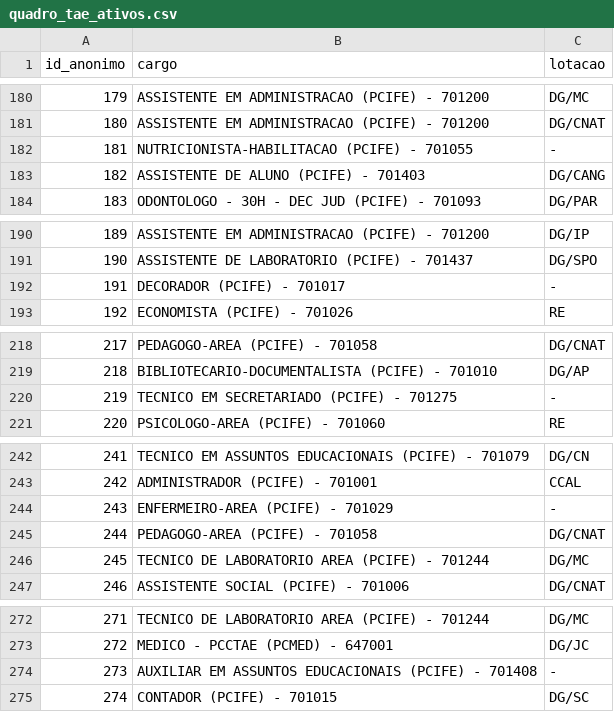
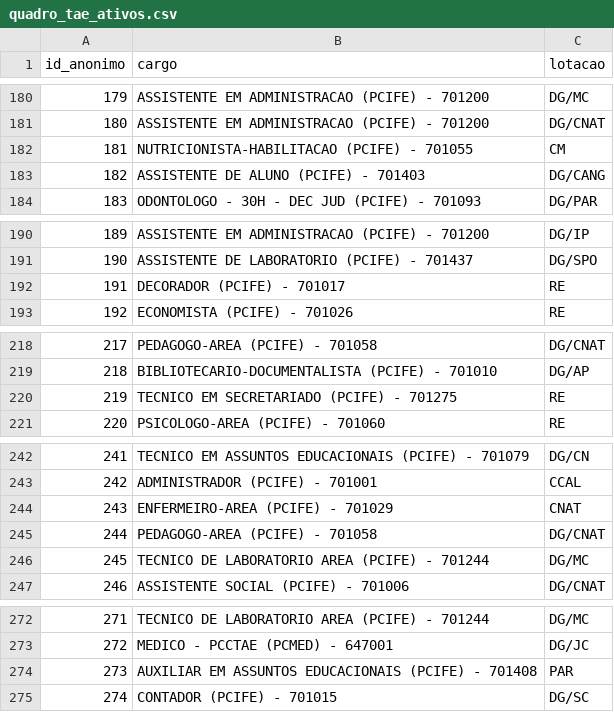
Before and after one commit to kelsoncm/memoriais-avaliados, a CSV file: data/quadro_tae_ativos.csv, drawn as a sheet; only a part is shown, gaps mark what is left out; the diff covers the shown part only.

```diff
--- a/data/quadro_tae_ativos.csv
+++ b/data/quadro_tae_ativos.csv
@@ -181,3 +181,3 @@ id_anonimo,cargo,lotacao
 180,ASSISTENTE EM ADMINISTRACAO (PCIFE) - 701200,DG/CNAT
-181,NUTRICIONISTA-HABILITACAO (PCIFE) - 701055,-
+181,NUTRICIONISTA-HABILITACAO (PCIFE) - 701055,CM
 182,ASSISTENTE DE ALUNO (PCIFE) - 701403,DG/CANG
@@ -191,3 +191,3 @@ id_anonimo,cargo,lotacao
 190,ASSISTENTE DE LABORATORIO (PCIFE) - 701437,DG/SPO
-191,DECORADOR (PCIFE) - 701017,-
+191,DECORADOR (PCIFE) - 701017,RE
 192,ECONOMISTA (PCIFE) - 701026,RE
@@ -219,3 +219,3 @@ id_anonimo,cargo,lotacao
 218,BIBLIOTECARIO-DOCUMENTALISTA (PCIFE) - 701010,DG/AP
-219,TECNICO EM SECRETARIADO (PCIFE) - 701275,-
+219,TECNICO EM SECRETARIADO (PCIFE) - 701275,RE
 220,PSICOLOGO-AREA (PCIFE) - 701060,RE
@@ -243,3 +243,3 @@ id_anonimo,cargo,lotacao
 242,ADMINISTRADOR (PCIFE) - 701001,CCAL
-243,ENFERMEIRO-AREA (PCIFE) - 701029,-
+243,ENFERMEIRO-AREA (PCIFE) - 701029,CNAT
 244,PEDAGOGO-AREA (PCIFE) - 701058,DG/CNAT
@@ -273,3 +273,3 @@ id_anonimo,cargo,lotacao
 272,MEDICO - PCCTAE (PCMED) - 647001,DG/JC
-273,AUXILIAR EM ASSUNTOS EDUCACIONAIS (PCIFE) - 701408,-
+273,AUXILIAR EM ASSUNTOS EDUCACIONAIS (PCIFE) - 701408,PAR
 274,CONTADOR (PCIFE) - 701015,DG/SC
```
Also changed, not shown: 20 edited cells elsewhere in this file, docs/data/quadro_tae_ativos.csv, 4 other files.
